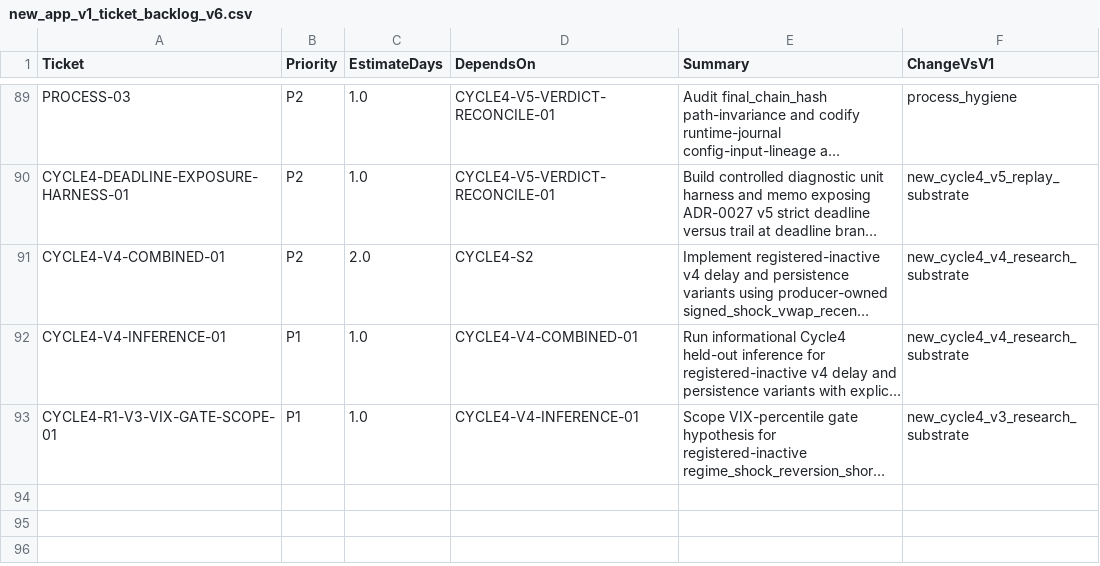
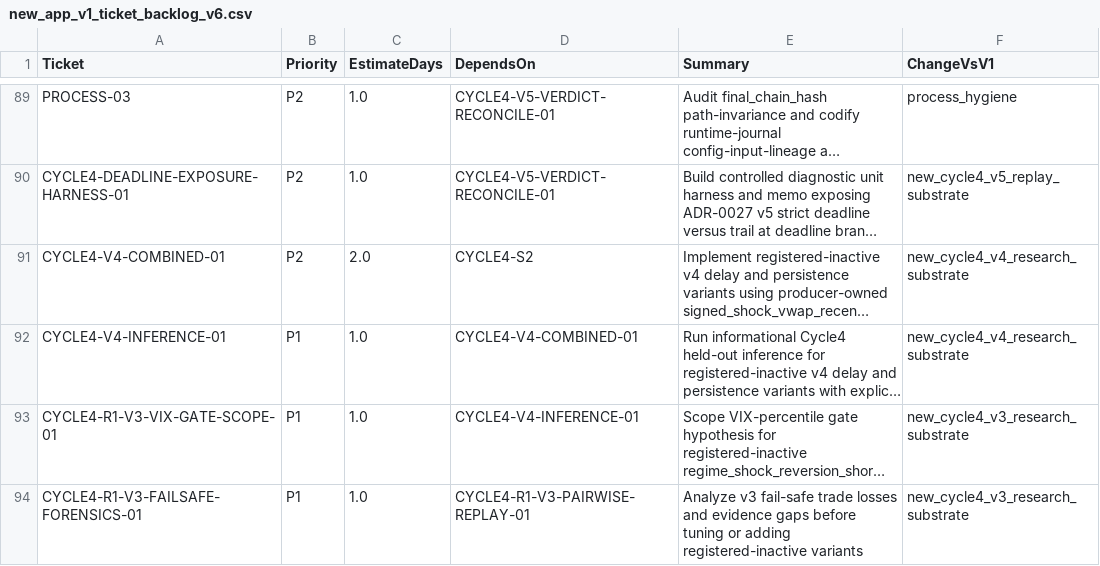
Before and after one commit to neeljaiswal90/Quant-Futures-App, a CSV file: docs/plan/new_app_v1_ticket_backlog_v6.csv, drawn as a sheet; only a part is shown, gaps mark what is left out; long unchanged cells end in …; the diff names each change by its address in the sheet, - before the commit and + after, or states it on an @@ line.

Commit message:
CYCLE4-R1-V3-FAILSAFE-FORENSICS-01 record v3 loss forensics (#268)
Adds v3 fail-safe trade forensics from the reviewed pairwise replay artifact.

Records exit-reason distributions, fail-safe loss anatomy, evidence-surface gaps, and the break-even-vs-ADR-threshold framing. Recommends evidence-surface extension before any tuning or new registered-inactive variant work.

No strategy, runtime, config, registry, or authority change.

```diff
--- a/docs/plan/new_app_v1_ticket_backlog_v6.csv
+++ b/docs/plan/new_app_v1_ticket_backlog_v6.csv
+row 94: CYCLE4-R1-V3-FAILSAFE-FORENSICS-01 | P1 | 1.0 | CYCLE4-R1-V3-PAIRWISE-REPLAY-01 | Analyze v3 fail-safe trade losses and evidence gaps before tuning or adding registered-inactive variants | new_cycle4_v3_research_substrate
```
Also changed, not shown: 3 other files.
